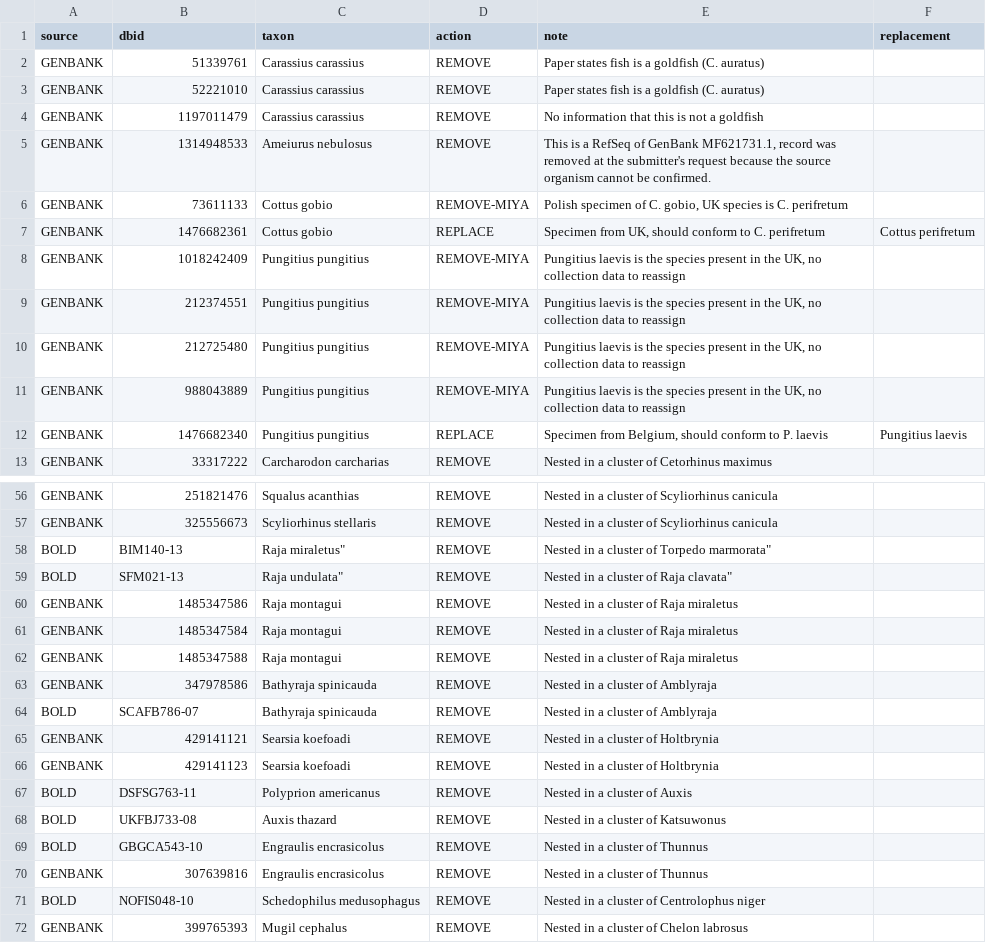
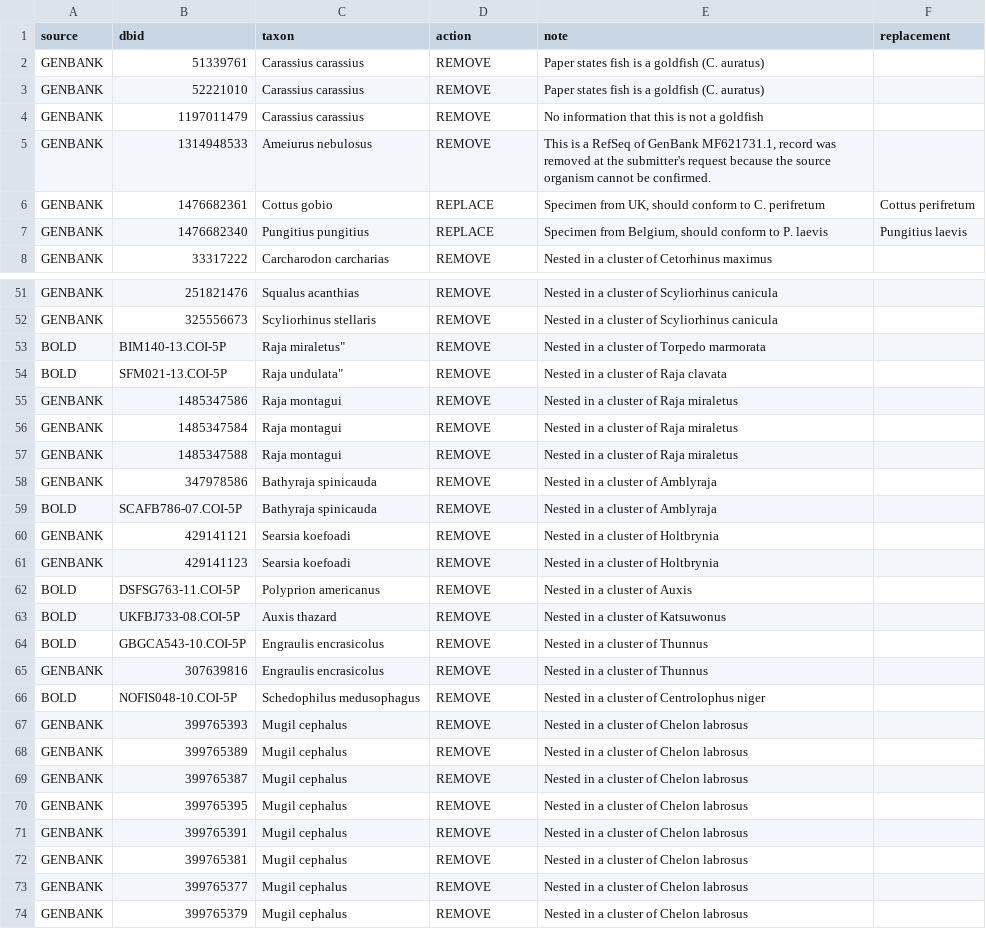
Before and after one commit to boopsboops/reference-libraries, a CSV file: references/exclusions.csv, drawn as a sheet; only a part is shown, gaps mark what is left out; the shorter side is filled out with more unchanged rows; the diff covers the shown part only.

Commit message:
added lots more species to spreadsheet of shame
Former-commit-id: c60737c1184fca2f6049ad768749952fe6ea6852

```diff
--- a/references/exclusions.csv
+++ b/references/exclusions.csv
@@ -5,8 +5,3 @@ GENBANK,1197011479,Carassius carassius,REMOVE,"No information that this is not a
 GENBANK,1314948533,Ameiurus nebulosus,REMOVE,"This is a RefSeq of GenBank MF621731.1, record was removed at the submitter's request because the source organism cannot be confirmed.",
-GENBANK,73611133,Cottus gobio,REMOVE-MIYA,"Polish specimen of C. gobio, UK species is C. perifretum",
 GENBANK,1476682361,Cottus gobio,REPLACE,"Specimen from UK, should conform to C. perifretum",Cottus perifretum
-GENBANK,1018242409,Pungitius pungitius,REMOVE-MIYA,"Pungitius laevis is the species present in the UK, no collection data to reassign",
-GENBANK,212374551,Pungitius pungitius,REMOVE-MIYA,"Pungitius laevis is the species present in the UK, no collection data to reassign",
-GENBANK,212725480,Pungitius pungitius,REMOVE-MIYA,"Pungitius laevis is the species present in the UK, no collection data to reassign",
-GENBANK,988043889,Pungitius pungitius,REMOVE-MIYA,"Pungitius laevis is the species present in the UK, no collection data to reassign",
 GENBANK,1476682340,Pungitius pungitius,REPLACE,"Specimen from Belgium, should conform to P. laevis",Pungitius laevis
@@ -58,2 +53,2 @@ GENBANK,325556673,Scyliorhinus stellaris,REMOVE,"Nested in a cluster of Scyliorh
-BOLD,BIM140-13,Raja miraletus",REMOVE,Nested in a cluster of Torpedo marmorata",
-BOLD,SFM021-13,Raja undulata",REMOVE,Nested in a cluster of Raja clavata",
+BOLD,BIM140-13.COI-5P,"Raja miraletus""",REMOVE,Nested in a cluster of Torpedo marmorata,
+BOLD,SFM021-13.COI-5P,"Raja undulata""",REMOVE,Nested in a cluster of Raja clavata,
@@ -64 +59 @@ GENBANK,347978586,Bathyraja spinicauda,REMOVE,"Nested in a cluster of Amblyraja"
-BOLD,SCAFB786-07,Bathyraja spinicauda,REMOVE,"Nested in a cluster of Amblyraja",
+BOLD,SCAFB786-07.COI-5P,Bathyraja spinicauda,REMOVE,Nested in a cluster of Amblyraja,
@@ -67,3 +62,3 @@ GENBANK,429141123,Searsia koefoadi,REMOVE,"Nested in a cluster of Holtbrynia",
-BOLD,DSFSG763-11,Polyprion americanus,REMOVE,"Nested in a cluster of Auxis",
-BOLD,UKFBJ733-08,Auxis thazard,REMOVE,"Nested in a cluster of Katsuwonus",
-BOLD,GBGCA543-10,Engraulis encrasicolus,REMOVE,"Nested in a cluster of Thunnus",
+BOLD,DSFSG763-11.COI-5P,Polyprion americanus,REMOVE,Nested in a cluster of Auxis,
+BOLD,UKFBJ733-08.COI-5P,Auxis thazard,REMOVE,Nested in a cluster of Katsuwonus,
+BOLD,GBGCA543-10.COI-5P,Engraulis encrasicolus,REMOVE,Nested in a cluster of Thunnus,
@@ -71 +66 @@ GENBANK,307639816,Engraulis encrasicolus,REMOVE,"Nested in a cluster of Thunnus"
-BOLD,NOFIS048-10,Schedophilus medusophagus,REMOVE,"Nested in a cluster of Centrolophus niger",
+BOLD,NOFIS048-10.COI-5P,Schedophilus medusophagus,REMOVE,Nested in a cluster of Centrolophus niger,
```
Also changed, not shown: 20 added rows and 23 edited cells elsewhere in this file.
